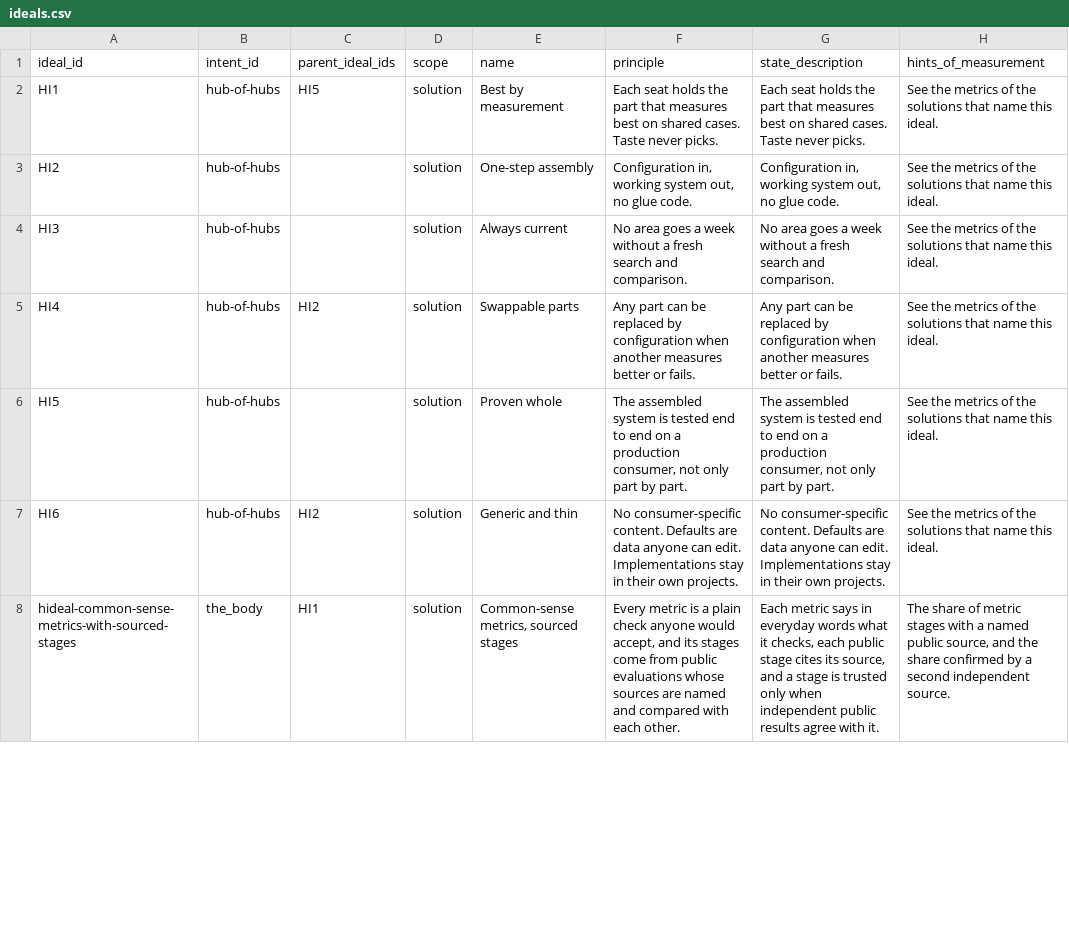
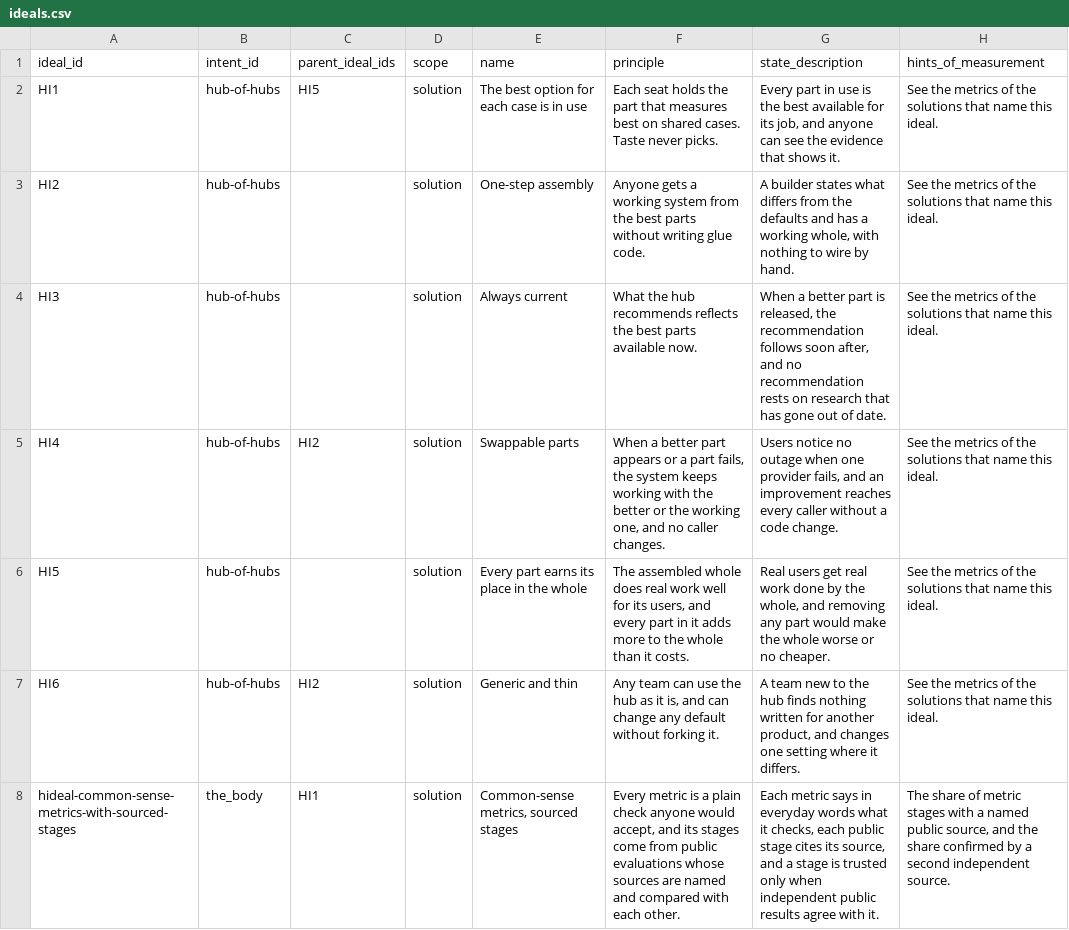
Before and after one commit to SpiritualData/ai-hub-of-hubs-structure, a CSV file: esoi/tracker/ideals.csv, drawn as a sheet; only a part is shown; the diff covers the shown part only; the diff names each change by its address in the sheet, - before the commit and + after, or states it on an @@ line.

```diff
--- a/esoi/tracker/ideals.csv
+++ b/esoi/tracker/ideals.csv
-E2 (name): Best by measurement
+E2 (name): The best option for each case is in use
-G2 (state_description): Each seat holds the part that measures best on shared cases. Taste never picks.
+G2 (state_description): Every part in use is the best available for its job, and anyone can see the evidence that shows it.
-F3 (principle): Configuration in, working system out, no glue code.
+F3 (principle): Anyone gets a working system from the best parts without writing glue code.
-G3 (state_description): Configuration in, working system out, no glue code.
+G3 (state_description): A builder states what differs from the defaults and has a working whole, with nothing to wire by hand.
-F4 (principle): No area goes a week without a fresh search and comparison.
+F4 (principle): What the hub recommends reflects the best parts available now.
-G4 (state_description): No area goes a week without a fresh search and comparison.
+G4 (state_description): When a better part is released, the recommendation follows soon after, and no recommendation rests on research that has gone out of date.
-F5 (principle): Any part can be replaced by configuration when another measures better or fails.
+F5 (principle): When a better part appears or a part fails, the system keeps working with the better or the working one, and no caller changes.
-G5 (state_description): Any part can be replaced by configuration when another measures better or fails.
+G5 (state_description): Users notice no outage when one provider fails, and an improvement reaches every caller without a code change.
-E6 (name): Proven whole
+E6 (name): Every part earns its place in the whole
-F6 (principle): The assembled system is tested end to end on a production consumer, not only part by part.
+F6 (principle): The assembled whole does real work well for its users, and every part in it adds more to the whole than it costs.
-G6 (state_description): The assembled system is tested end to end on a production consumer, not only part by part.
+G6 (state_description): Real users get real work done by the whole, and removing any part would make the whole worse or no cheaper.
-F7 (principle): No consumer-specific content. Defaults are data anyone can edit. Implementations stay in their own projects.
+F7 (principle): Any team can use the hub as it is, and can change any default without forking it.
-G7 (state_description): No consumer-specific content. Defaults are data anyone can edit. Implementations stay in their own projects.
+G7 (state_description): A team new to the hub finds nothing written for another product, and changes one setting where it differs.
```
Also changed, not shown: 27 edited cells elsewhere in this file, esoi/tracker/problems.csv, esoi/waivers.csv, 53 other files.
